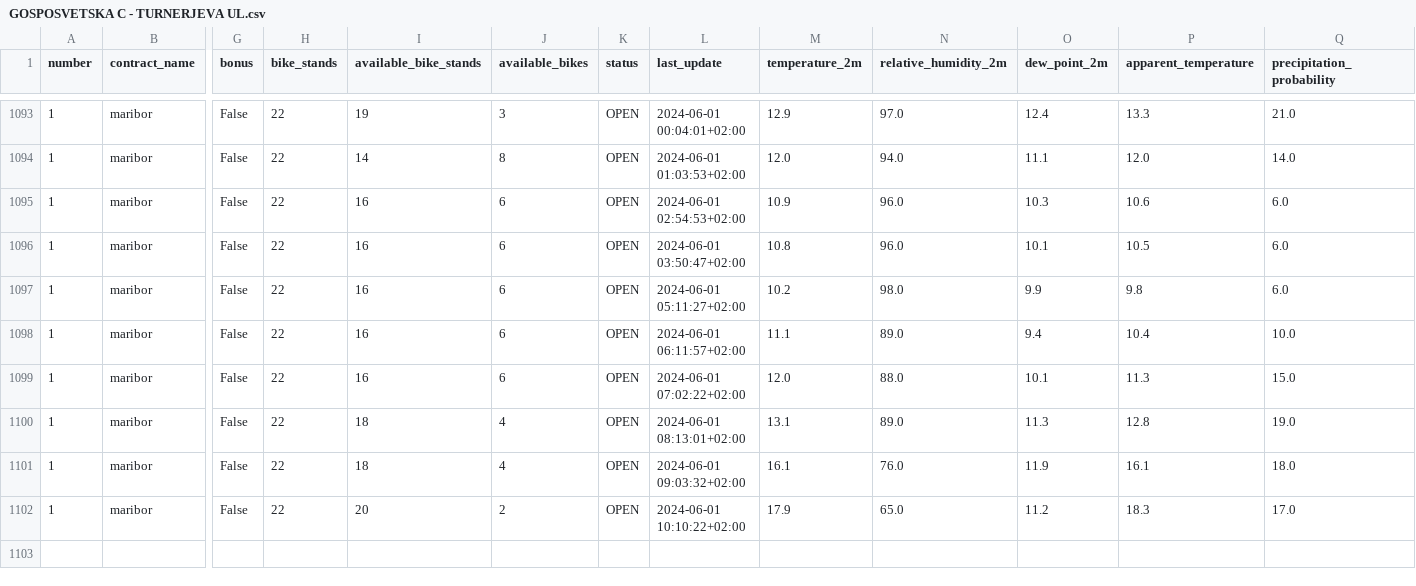
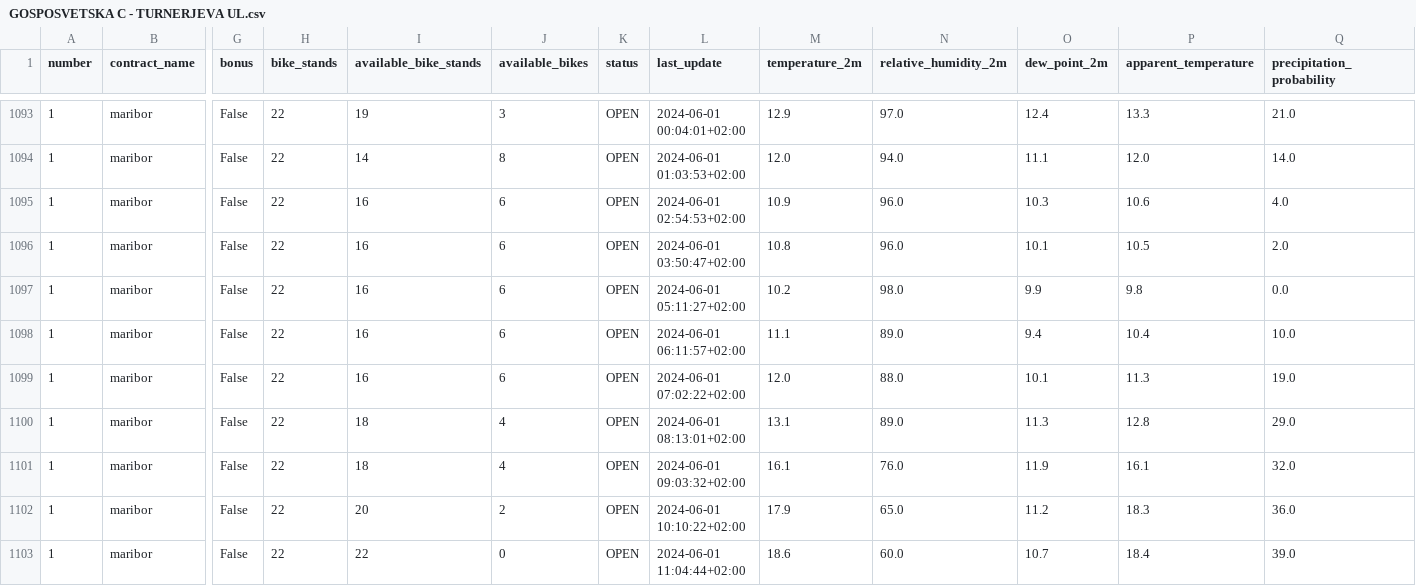
Before and after one commit to PetelinekBenjamin/ML1, a CSV file: data/processed/GOSPOSVETSKA C - TURNERJEVA UL.csv, drawn as a sheet; only a part is shown, gaps mark what is left out; rows hold the shown columns only; the diff names each change by its address in the sheet, - before the commit and + after, or states it on an @@ line.

```diff
--- a/data/processed/GOSPOSVETSKA C - TURNERJEVA UL.csv
+++ b/data/processed/GOSPOSVETSKA C - TURNERJEVA UL.csv
-Q1095 (precipitation_probability): 6.0
+Q1095 (precipitation_probability): 4.0
-Q1096 (precipitation_probability): 6.0
+Q1096 (precipitation_probability): 2.0
-Q1097 (precipitation_probability): 6.0
+Q1097 (precipitation_probability): 0.0
-Q1099 (precipitation_probability): 15.0
+Q1099 (precipitation_probability): 19.0
-Q1100 (precipitation_probability): 19.0
+Q1100 (precipitation_probability): 29.0
-Q1101 (precipitation_probability): 18.0
+Q1101 (precipitation_probability): 32.0
-Q1102 (precipitation_probability): 17.0
+Q1102 (precipitation_probability): 36.0
+row 1103: 1 | maribor | False | 22 | 22 | 0 | OPEN | 2024-06-01 11:04:44+02:00 | 18.6 | 60.0 | 10.7 | 18.4 | 39.0
```
Also changed, not shown: 2 other files.
